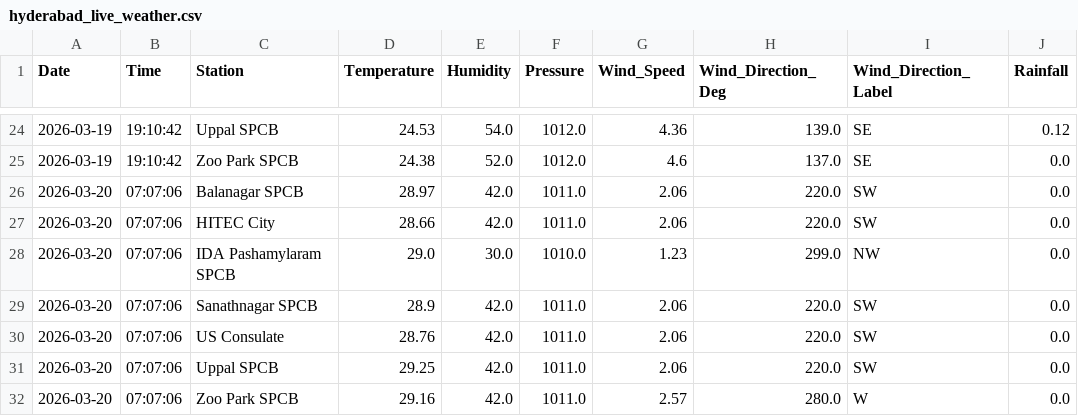
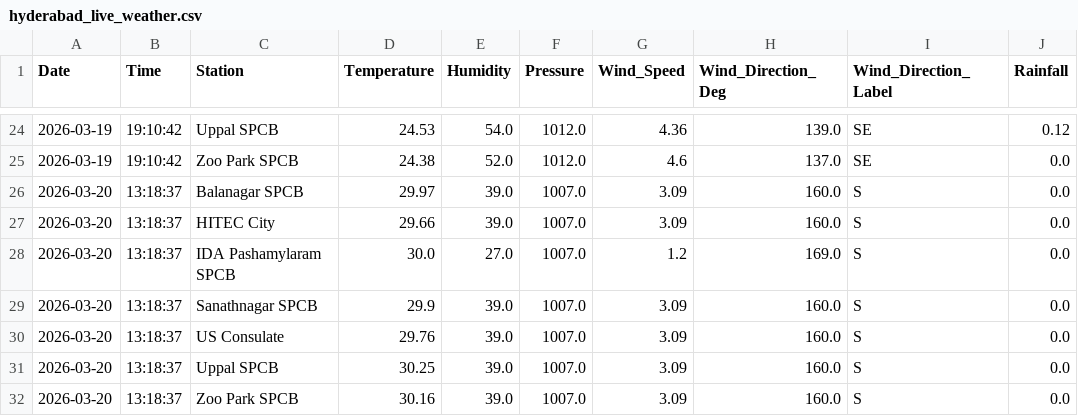
Before and after one commit to Rohan0639/aqi-prediction-ml, a CSV file: data/hyderabad_live_weather.csv, drawn as a sheet; only a part is shown, gaps mark what is left out.

```diff
--- a/data/hyderabad_live_weather.csv
+++ b/data/hyderabad_live_weather.csv
@@ -25,8 +25,8 @@ Date,Time,Station,Temperature,Humidity,Pressure,Wind_Speed,Wind_Direction_Deg,Wi
 2026-03-19,19:10:42,Zoo Park SPCB,24.38,52.0,1012.0,4.6,137.0,SE,0.0
-2026-03-20,07:07:06,Balanagar SPCB,28.97,42.0,1011.0,2.06,220.0,SW,0.0
-2026-03-20,07:07:06,HITEC City,28.66,42.0,1011.0,2.06,220.0,SW,0.0
-2026-03-20,07:07:06,IDA Pashamylaram SPCB,29.0,30.0,1010.0,1.23,299.0,NW,0.0
-2026-03-20,07:07:06,Sanathnagar SPCB,28.9,42.0,1011.0,2.06,220.0,SW,0.0
-2026-03-20,07:07:06,US Consulate,28.76,42.0,1011.0,2.06,220.0,SW,0.0
-2026-03-20,07:07:06,Uppal SPCB,29.25,42.0,1011.0,2.06,220.0,SW,0.0
-2026-03-20,07:07:06,Zoo Park SPCB,29.16,42.0,1011.0,2.57,280.0,W,0.0
+2026-03-20,13:18:37,Balanagar SPCB,29.97,39.0,1007.0,3.09,160.0,S,0.0
+2026-03-20,13:18:37,HITEC City,29.66,39.0,1007.0,3.09,160.0,S,0.0
+2026-03-20,13:18:37,IDA Pashamylaram SPCB,30.0,27.0,1007.0,1.2,169.0,S,0.0
+2026-03-20,13:18:37,Sanathnagar SPCB,29.9,39.0,1007.0,3.09,160.0,S,0.0
+2026-03-20,13:18:37,US Consulate,29.76,39.0,1007.0,3.09,160.0,S,0.0
+2026-03-20,13:18:37,Uppal SPCB,30.25,39.0,1007.0,3.09,160.0,S,0.0
+2026-03-20,13:18:37,Zoo Park SPCB,30.16,39.0,1007.0,3.09,160.0,S,0.0
```
